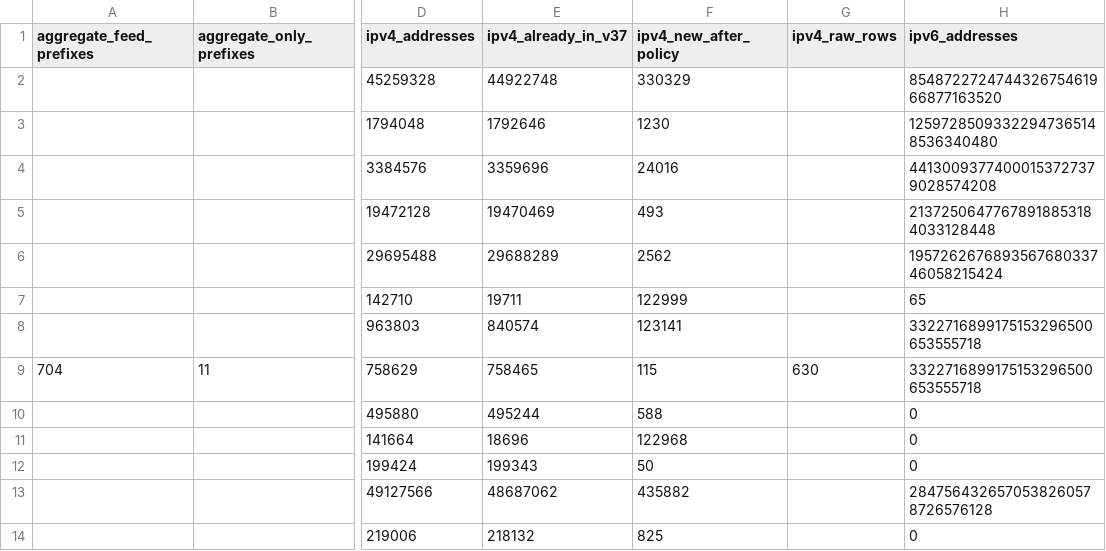
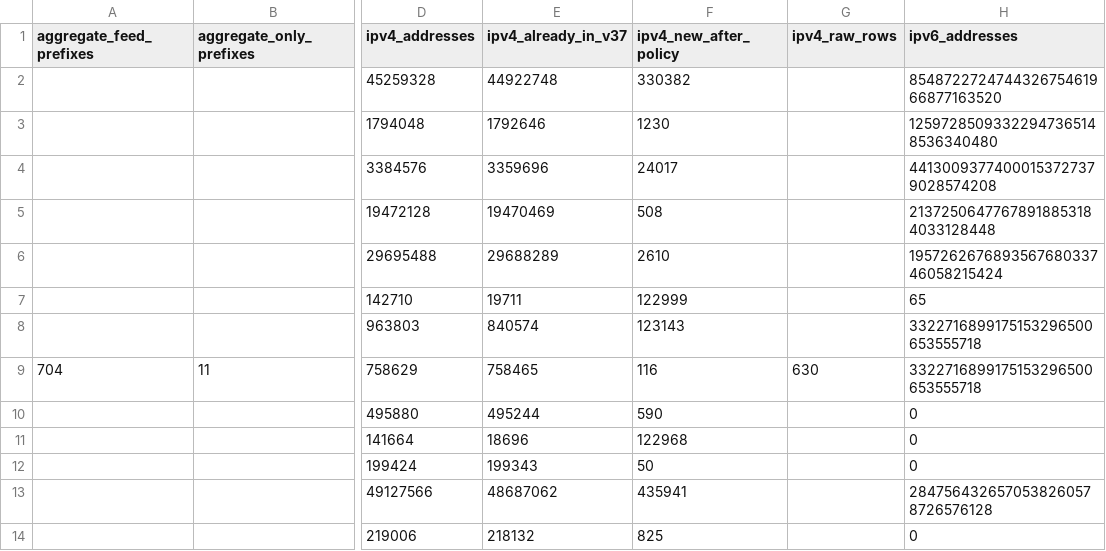
Before and after one commit to SpeedeMiner/Geoip-ru-server, a TSV file: geoip_RU_v41_source_metrics.tsv, drawn as a sheet; only a part is shown, gaps mark what is left out; the diff names each change by its address in the sheet, - before the commit and + after, or states it on an @@ line.

```diff
--- a/geoip_RU_v41_source_metrics.tsv
+++ b/geoip_RU_v41_source_metrics.tsv
-F2 (ipv4_new_after_policy): 330329
+F2 (ipv4_new_after_policy): 330382
-F4 (ipv4_new_after_policy): 24016
+F4 (ipv4_new_after_policy): 24017
-F5 (ipv4_new_after_policy): 493
+F5 (ipv4_new_after_policy): 508
-F6 (ipv4_new_after_policy): 2562
+F6 (ipv4_new_after_policy): 2610
-F8 (ipv4_new_after_policy): 123141
+F8 (ipv4_new_after_policy): 123143
-F9 (ipv4_new_after_policy): 115
+F9 (ipv4_new_after_policy): 116
-F10 (ipv4_new_after_policy): 588
+F10 (ipv4_new_after_policy): 590
-F13 (ipv4_new_after_policy): 435882
+F13 (ipv4_new_after_policy): 435941
```
Also changed, not shown: 16 other files.
